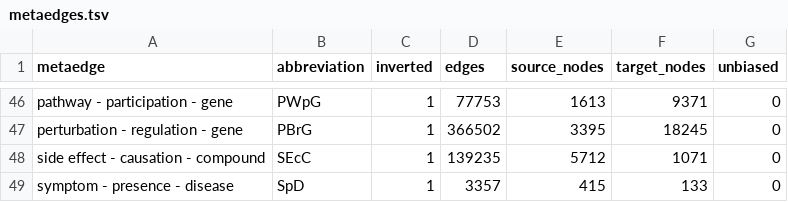
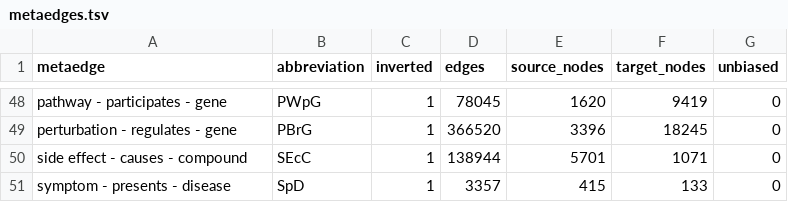
Before and after one commit to dhimmel/integrate, a TSV file: data/summary/metaedges.tsv, drawn as a sheet; only a part is shown, gaps mark what is left out; addresses are those after the commit; the diff covers the shown part only; the diff names each change by its address in the sheet, - before the commit and + after, or states it on an @@ line.

Commit message:
Verb metaedge kinds. Update datasets
Update indications with curation consensus.
Split indication into two edge types:
+ `palliates` for symptomatic indications
+ `treats` for disease-modifying indications

Replace adeptus with stargeo

Update some resource commit versions

```diff
--- a/data/summary/metaedges.tsv
+++ b/data/summary/metaedges.tsv
-A48 (metaedge): pathway - participation - gene
+A48 (metaedge): pathway - participates - gene
-D48 (edges): 77753
+D48 (edges): 78045
-E48 (source_nodes): 1613
+E48 (source_nodes): 1620
-F48 (target_nodes): 9371
+F48 (target_nodes): 9419
-A49 (metaedge): perturbation - regulation - gene
+A49 (metaedge): perturbation - regulates - gene
-D49 (edges): 366502
+D49 (edges): 366520
-E49 (source_nodes): 3395
+E49 (source_nodes): 3396
-A50 (metaedge): side effect - causation - compound
+A50 (metaedge): side effect - causes - compound
-D50 (edges): 139235
+D50 (edges): 138944
-E50 (source_nodes): 5712
+E50 (source_nodes): 5701
-A51 (metaedge): symptom - presence - disease
+A51 (metaedge): symptom - presents - disease
```
Also changed, not shown: 8 added rows, 6 removed rows and 47 edited cells elsewhere in this file, data/summary/metanodes.tsv, 2 other files.
